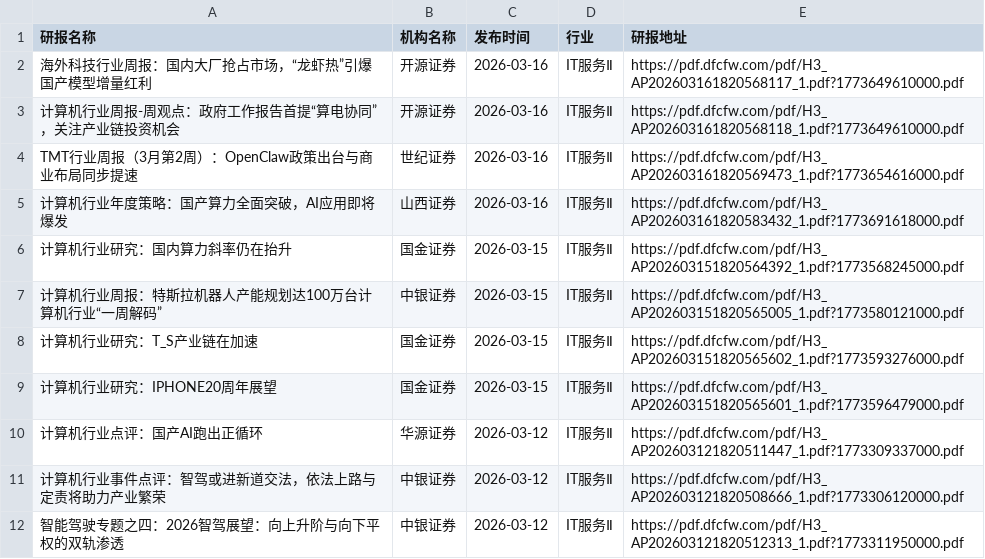
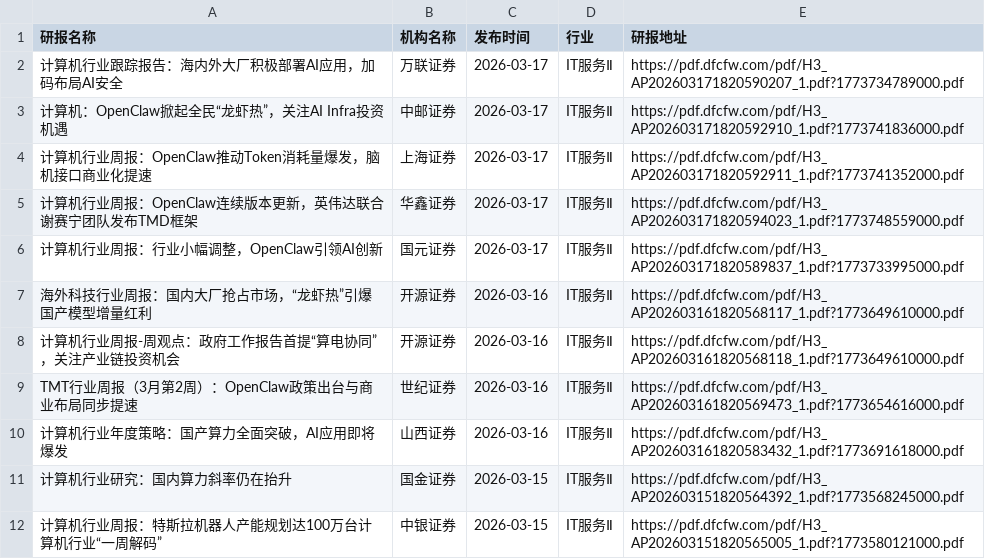
Before and after one commit to yueshandewu/dongcai_report, a CSV file: eastmoney/IT服务Ⅱ.csv, drawn as a sheet; only a part is shown; the shorter side is filled out with more unchanged rows; the diff names each change by its address in the sheet, - before the commit and + after, or states it on an @@ line.

```diff
--- a/eastmoney/IT服务Ⅱ.csv
+++ b/eastmoney/IT服务Ⅱ.csv
+row 2: 计算机行业跟踪报告：海内外大厂积极部署AI应用，加码布局AI安全 | 万联证券 | 2026-03-17 | IT服务Ⅱ | https://pdf.dfcfw.com/pdf/H3_AP202603171820590207_1.pdf?1773734789000.pdf
+row 3: 计算机：OpenClaw掀起全民“龙虾热”，关注AI Infra投资机遇 | 中邮证券 | 2026-03-17 | IT服务Ⅱ | https://pdf.dfcfw.com/pdf/H3_AP202603171820592910_1.pdf?1773741836000.pdf
+row 4: 计算机行业周报：OpenClaw推动Token消耗量爆发，脑机接口商业化提速 | 上海证券 | 2026-03-17 | IT服务Ⅱ | https://pdf.dfcfw.com/pdf/H3_AP202603171820592911_1.pdf?1773741352000.pdf
+row 5: 计算机行业周报：OpenClaw连续版本更新，英伟达联合谢赛宁团队发布TMD框架 | 华鑫证券 | 2026-03-17 | IT服务Ⅱ | https://pdf.dfcfw.com/pdf/H3_AP202603171820594023_1.pdf?1773748559000.pdf
+row 6: 计算机行业周报：行业小幅调整，OpenClaw引领AI创新 | 国元证券 | 2026-03-17 | IT服务Ⅱ | https://pdf.dfcfw.com/pdf/H3_AP202603171820589837_1.pdf?1773733995000.pdf
```
Also changed, not shown: eastmoney/互联网服务.csv, eastmoney/农牧饲渔.csv, 57 other files.
